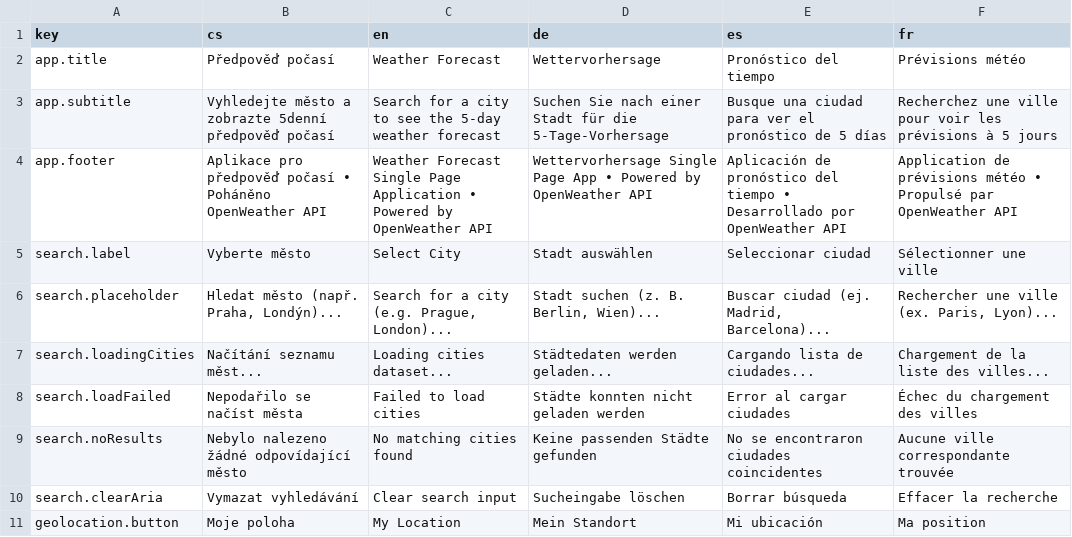
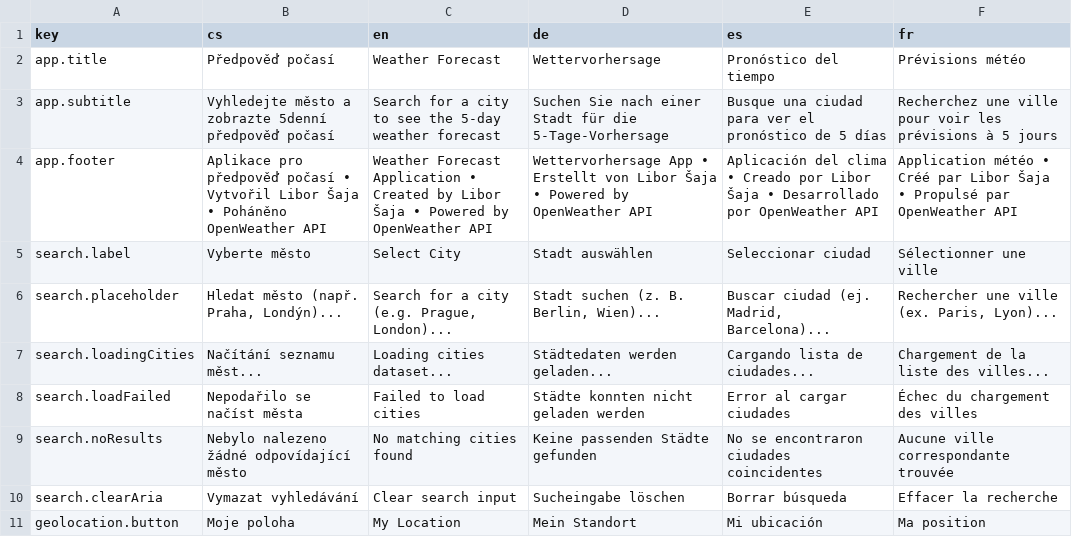
Before and after one commit to LiborSaja/Weather-Forecast-APP, a CSV file: public/data/translations.csv, drawn as a sheet; only a part is shown.

```diff
--- a/public/data/translations.csv
+++ b/public/data/translations.csv
@@ -3,3 +3,3 @@ app.title,Předpověď počasí,Weather Forecast,Wettervorhersage,Pronóstico de
 app.subtitle,Vyhledejte město a zobrazte 5denní předpověď počasí,Search for a city to see the 5-day weather forecast,Suchen Sie nach einer Stadt für die 5-Tage-Vorhersage,Busque una ciudad para ver el pronóstico de 5 días,Recherchez une ville pour voir les prévisions à 5 jours
-app.footer,Aplikace pro předpověď počasí • Poháněno OpenWeather API,Weather Forecast Single Page Application • Powered by OpenWeather API,Wettervorhersage Single Page App • Powered by OpenWeather API,Aplicación de pronóstico del tiempo • Desarrollado por OpenWeather API,Application de prévisions météo • Propulsé par OpenWeather API
+app.footer,Aplikace pro předpověď počasí • Vytvořil Libor Šaja • Poháněno OpenWeather API,Weather Forecast Application • Created by Libor Šaja • Powered by OpenWeather API,Wettervorhersage App • Erstellt von Libor Šaja • Powered by OpenWeather API,Aplicación del clima • Creado por Libor Šaja • Desarrollado por OpenWeather API,Application météo • Créé par Libor Šaja • Propulsé par OpenWeather API
 search.label,Vyberte město,Select City,Stadt auswählen,Seleccionar ciudad,Sélectionner une ville
```
Also changed, not shown: 4 other files.
